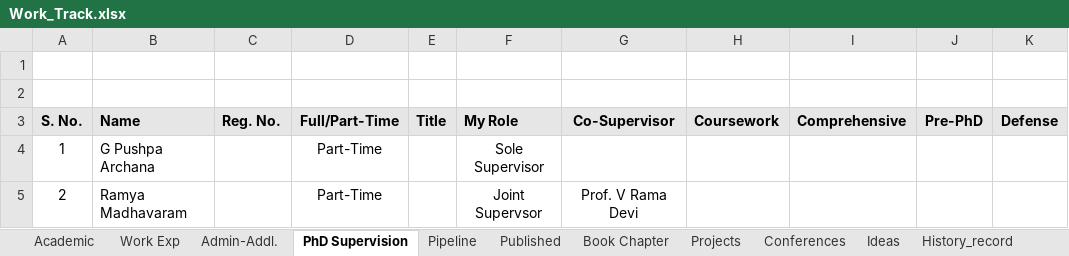
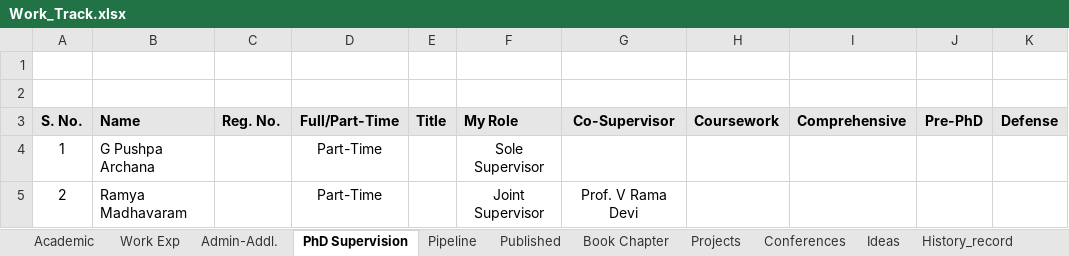
Before and after one commit to kkdinesh94/profapp, an Excel workbook: Work_Track.xlsx, sheet PhD Supervision, drawn as a sheet; only a part is shown; values as stored, in another font and other column widths than the file's, no borders; the diff names each change by its address in the sheet, - before the commit and + after, or states it on an @@ line.

```diff
--- a/Work_Track.xlsx (sheet PhD Supervision)
+++ b/Work_Track.xlsx (sheet PhD Supervision)
-F5 (My Role): Joint Supervsor
+F5 (My Role): Joint Supervisor
```
Also changed, not shown: sheet Academic, sheet Admin-Addl., other sheet tabs.
